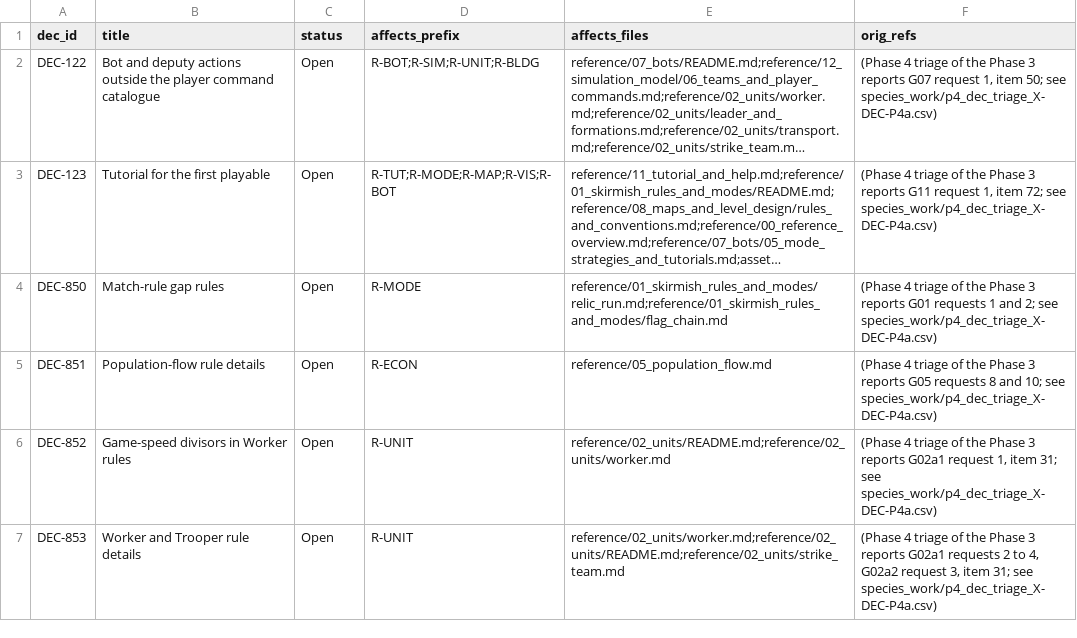
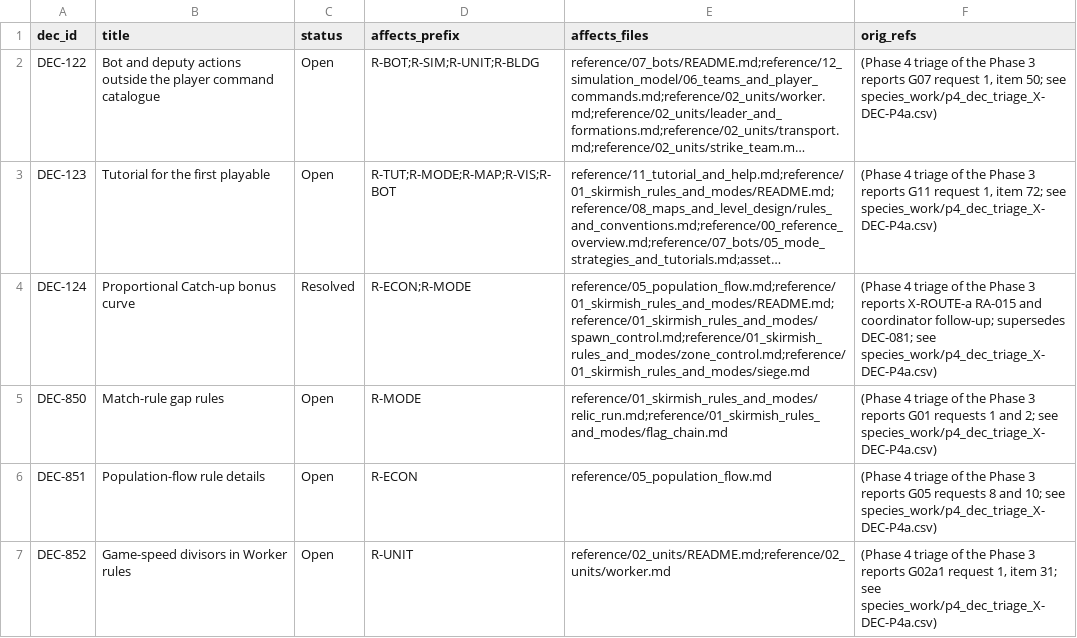
Before and after one commit to Zwaliebaba/Species.AI, a CSV file: species_work/dec_map_X-DEC-P4a.csv, drawn as a sheet; only a part is shown; the shorter side is filled out with more unchanged rows; long unchanged cells end in …; the diff names each change by its address in the sheet, - before the commit and + after, or states it on an @@ line.

```diff
--- a/species_work/dec_map_X-DEC-P4a.csv
+++ b/species_work/dec_map_X-DEC-P4a.csv
+row 4: DEC-124 | Proportional Catch-up bonus curve | Resolved | R-ECON;R-MODE | reference/05_population_flow.md;reference/01_skirmish_rules_and_modes/README.md;reference/01_skirmish_rules_and_modes/spawn_control.md;reference/01_skirmish_rules_and_modes/zone_control.md;reference/01_skirmish_rules_and_modes/siege.md | (Phase 4 triage of the Phase 3 reports X-ROUTE-a RA-015 and coordinator follow-up; supersedes DEC-081; see species_work/p4_dec_triage_X-DEC-P4a.csv)
```
Also changed, not shown: species_work/dec_map.csv, species_work/p4_dec_triage_X-DEC-P4a.csv, 7 other files.
